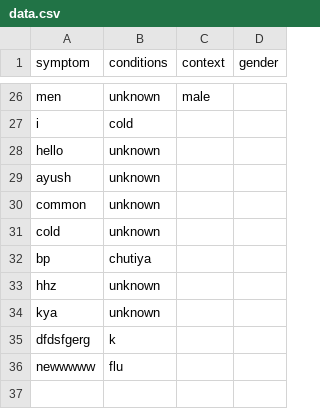
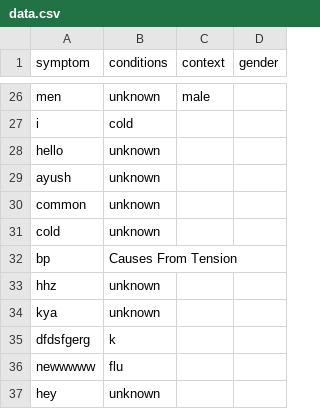
Before and after one commit to omkar5656422/sympai, a CSV file: data.csv, drawn as a sheet; only a part is shown, gaps mark what is left out.

Commit message:
right

```diff
--- a/data.csv
+++ b/data.csv
@@ -31,3 +31,3 @@ common,unknown,,
 cold,unknown,,
-bp,chutiya,,
+bp,Causes From Tension,,
 hhz,unknown,,
@@ -36 +36,2 @@ dfdsfgerg,k,,
 newwwww,flu,,
+hey,unknown,,
```
